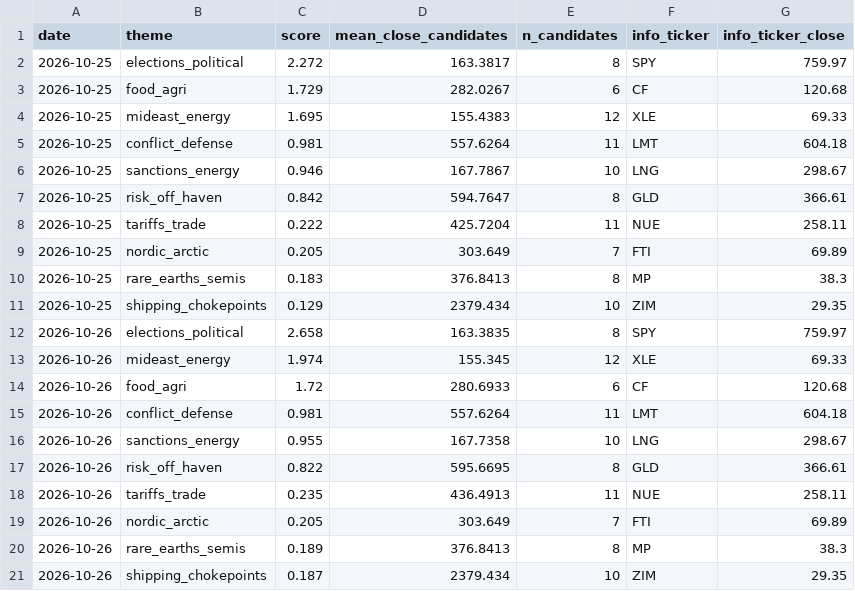
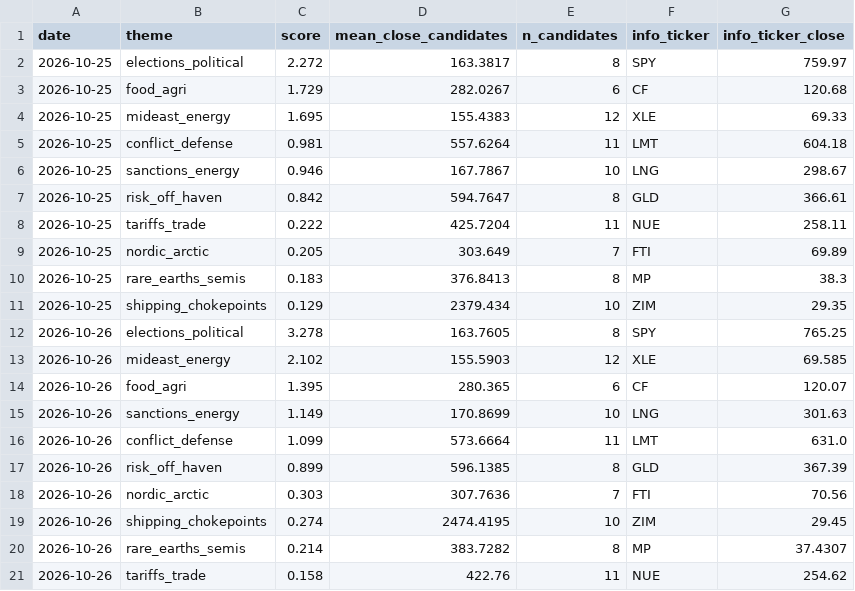
Before and after one commit to Feelwet/signal-tool, a CSV file: logs/theme_score.csv, drawn as a sheet.

```diff
--- a/logs/theme_score.csv
+++ b/logs/theme_score.csv
@@ -11,11 +11,11 @@ date,theme,score,mean_close_candidates,n_candidates,info_ticker,info_ticker_clos
 2026-10-25,shipping_chokepoints,0.129,2379.434,10,ZIM,29.35
-2026-10-26,elections_political,2.658,163.3835,8,SPY,759.97
-2026-10-26,mideast_energy,1.974,155.345,12,XLE,69.33
-2026-10-26,food_agri,1.72,280.6933,6,CF,120.68
-2026-10-26,conflict_defense,0.981,557.6264,11,LMT,604.18
-2026-10-26,sanctions_energy,0.955,167.7358,10,LNG,298.67
-2026-10-26,risk_off_haven,0.822,595.6695,8,GLD,366.61
-2026-10-26,tariffs_trade,0.235,436.4913,11,NUE,258.11
-2026-10-26,nordic_arctic,0.205,303.649,7,FTI,69.89
-2026-10-26,rare_earths_semis,0.189,376.8413,8,MP,38.3
-2026-10-26,shipping_chokepoints,0.187,2379.434,10,ZIM,29.35
+2026-10-26,elections_political,3.278,163.7605,8,SPY,765.25
+2026-10-26,mideast_energy,2.102,155.5903,12,XLE,69.585
+2026-10-26,food_agri,1.395,280.365,6,CF,120.07
+2026-10-26,sanctions_energy,1.149,170.8699,10,LNG,301.63
+2026-10-26,conflict_defense,1.099,573.6664,11,LMT,631.0
+2026-10-26,risk_off_haven,0.899,596.1385,8,GLD,367.39
+2026-10-26,nordic_arctic,0.303,307.7636,7,FTI,70.56
+2026-10-26,shipping_chokepoints,0.274,2474.4195,10,ZIM,29.45
+2026-10-26,rare_earths_semis,0.214,383.7282,8,MP,37.4307
+2026-10-26,tariffs_trade,0.158,422.76,11,NUE,254.62
```
Also changed, not shown: logs/categories.csv, logs/learn_exits.csv, 3 other files.
